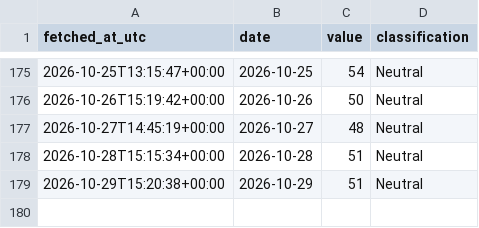
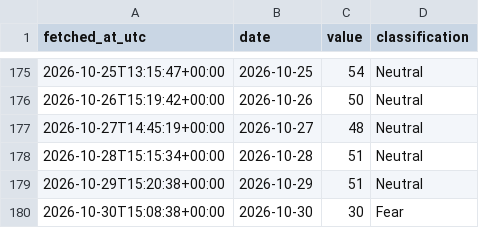
Before and after one commit to DSmarc7/daily-quant-log, a CSV file: fear-greed/data/fear_greed.csv, drawn as a sheet; only a part is shown, gaps mark what is left out; the diff names each change by its address in the sheet, - before the commit and + after, or states it on an @@ line.

Commit message:
fear-greed: snapshot 2026-10-30

```diff
--- a/fear-greed/data/fear_greed.csv
+++ b/fear-greed/data/fear_greed.csv
+row 180: 2026-10-30T15:08:38+00:00 | 2026-10-30 | 30 | Fear
```
